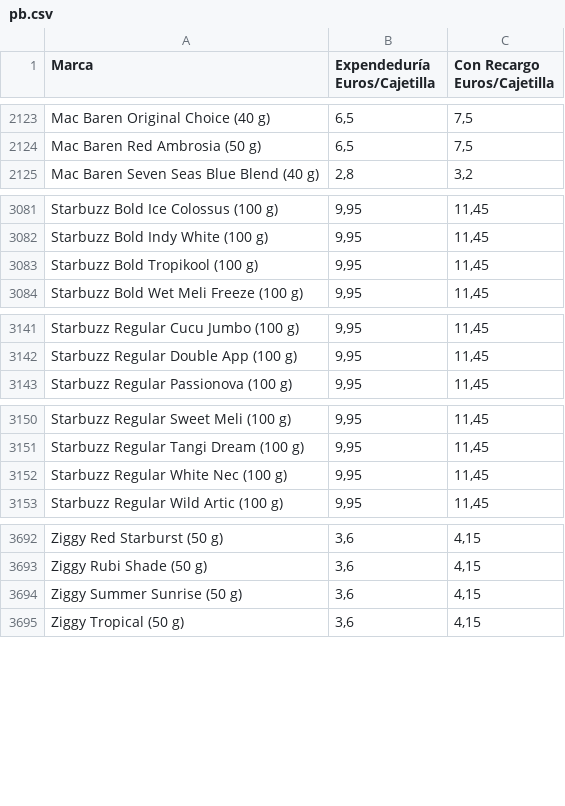
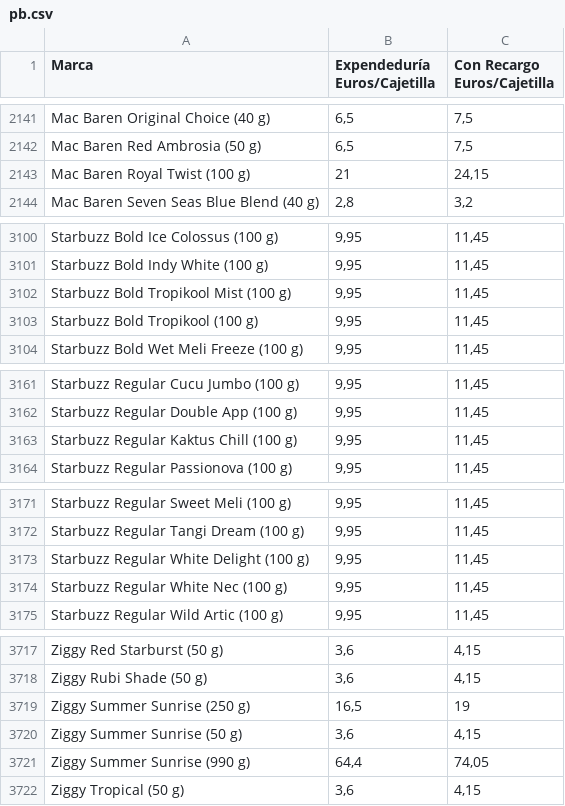
Before and after one commit to Dionakra/pipe-tobacco, a CSV file: public/csv/pb.csv, drawn as a sheet; only a part is shown, gaps mark what is left out; the diff covers the shown part only; the diff names each change by its address in the sheet, - before the commit and + after, or states it on an @@ line.

```diff
--- a/public/csv/pb.csv
+++ b/public/csv/pb.csv
+row 2143: Mac Baren Royal Twist (100 g) | 21 | 24,15
+row 3102: Starbuzz Bold Tropikool Mist (100 g) | 9,95 | 11,45
+row 3163: Starbuzz Regular Kaktus Chill (100 g) | 9,95 | 11,45
+row 3173: Starbuzz Regular White Delight (100 g) | 9,95 | 11,45
+row 3719: Ziggy Summer Sunrise (250 g) | 16,5 | 19
+row 3721: Ziggy Summer Sunrise (990 g) | 64,4 | 74,05
```
Also changed, not shown: 21 added rows elsewhere in this file, 6 other files.
